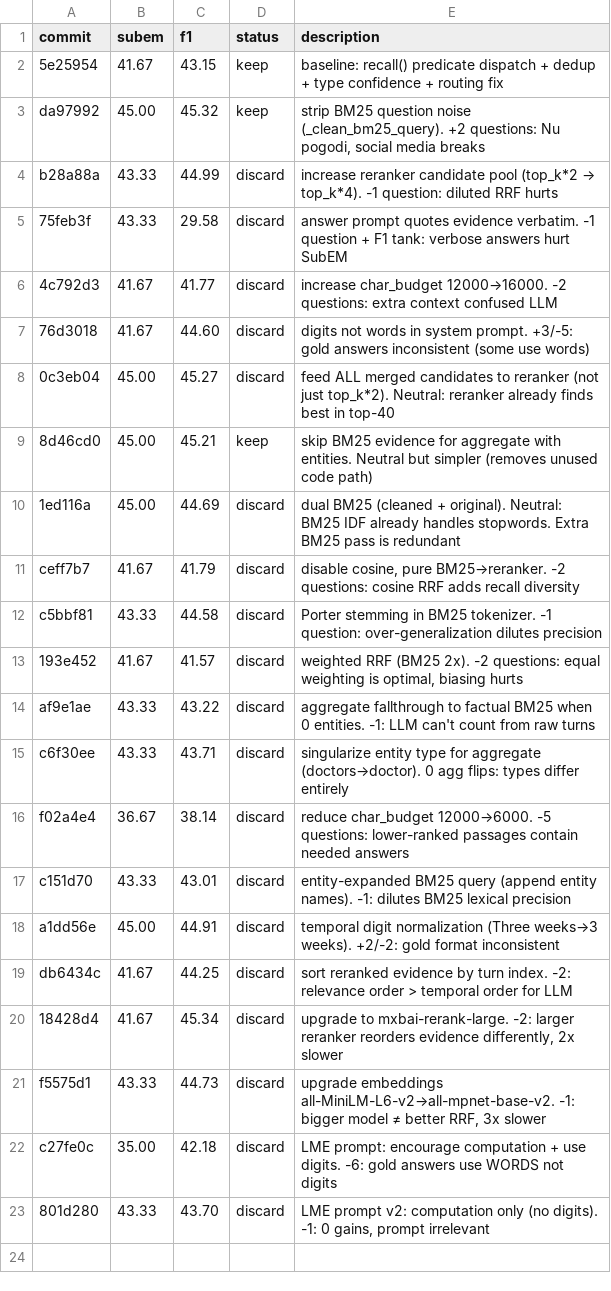
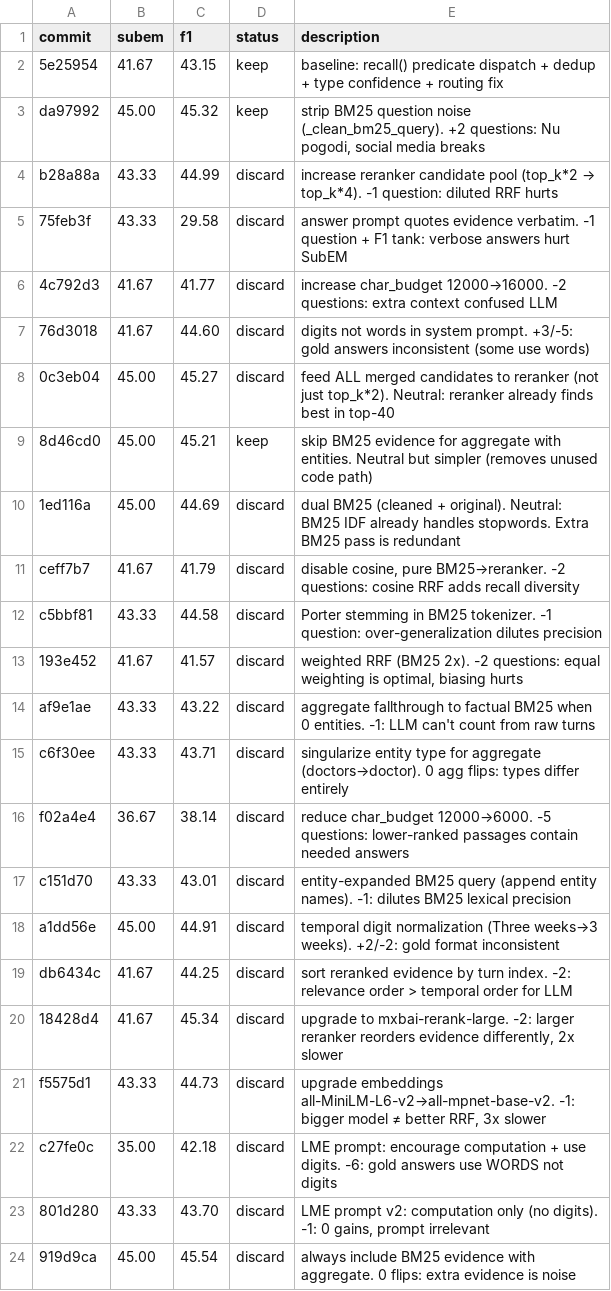
Before and after one commit to parcadei/hermes-agent, a TSV file: foundry/eval/results.tsv, drawn as a sheet.

Commit message:
revert: always-BM25-with-aggregate (exp22 — 0 flips, extra evidence is noise)

```diff
--- a/foundry/eval/results.tsv
+++ b/foundry/eval/results.tsv
@@ -23 +23,2 @@ c27fe0c	35.00	42.18	discard	LME prompt: encourage computation + use digits. -6:
 801d280	43.33	43.70	discard	LME prompt v2: computation only (no digits). -1: 0 gains, prompt irrelevant
+919d9ca	45.00	45.54	discard	always include BM25 evidence with aggregate. 0 flips: extra evidence is noise
```
Also changed, not shown: 1 other file.
